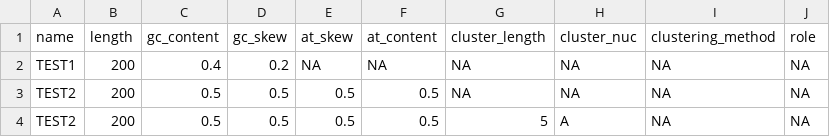
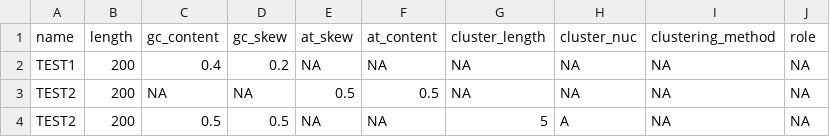
Before and after one commit to EthanHolleman/plasmid-VR-design, a CSV file: scripts/test_files/initiation_plamids.csv, drawn as a sheet.

Commit message:
fix bug in gc skew calcs that appaently causes other bugs

```diff
--- a/scripts/test_files/initiation_plamids.csv
+++ b/scripts/test_files/initiation_plamids.csv
@@ -2,3 +2,3 @@ name	length	gc_content	gc_skew	at_skew	at_content	cluster_length	cluster_nuc	clu
 TEST1	200	0.4	0.2	NA	NA	NA	NA	NA	NA
-TEST2	200	0.5	0.5	0.5	0.5	NA	NA	NA	NA
-TEST2	200	0.5	0.5	0.5	0.5	5	A	NA	NA
+TEST2	200	NA	NA	0.5	0.5	NA	NA	NA	NA
+TEST2	200	0.5	0.5	NA	NA	5	A	NA	NA
```
Also changed, not shown: 1 other file.
